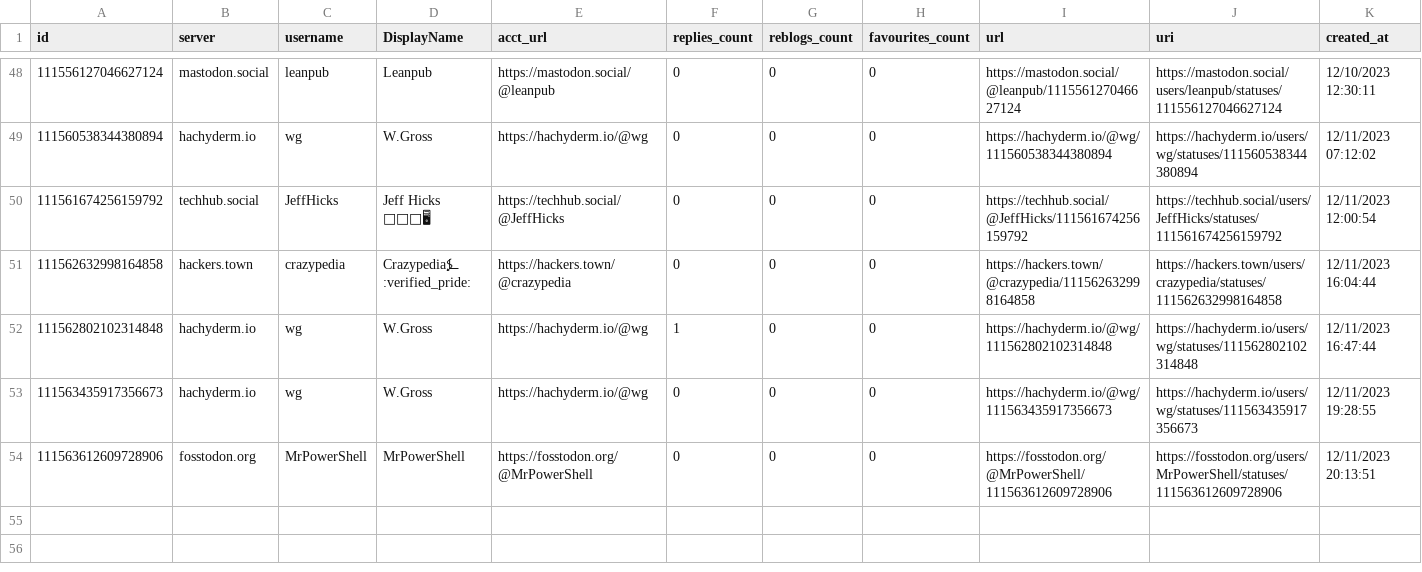
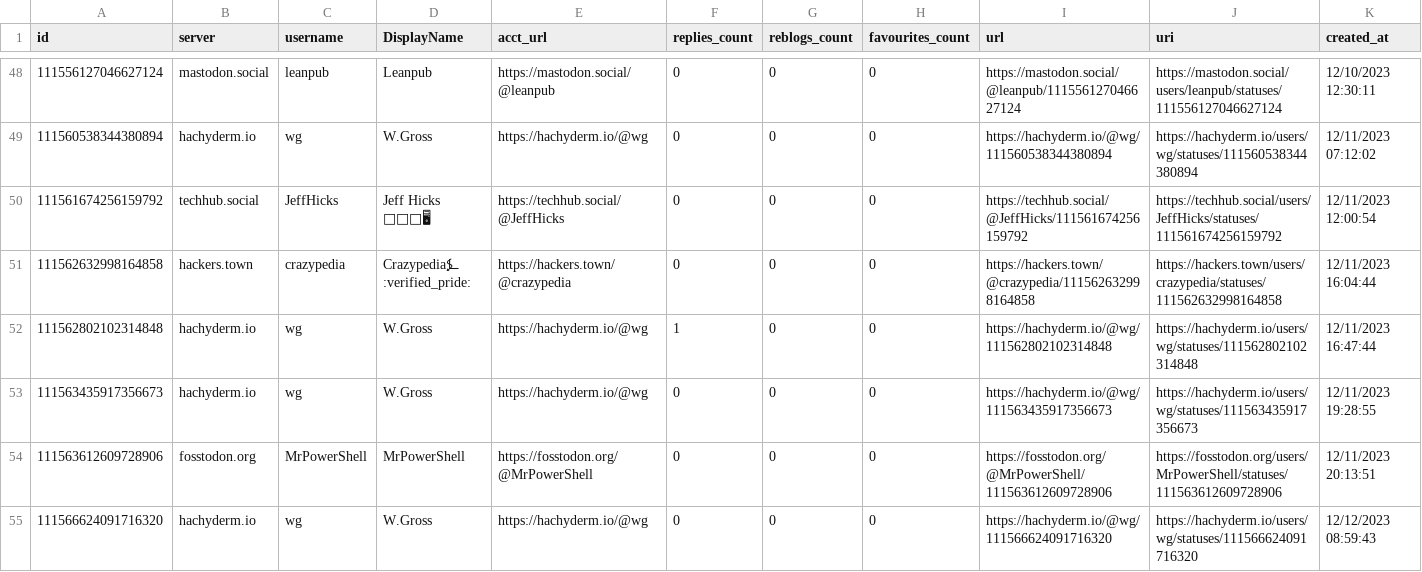
Before and after one commit to mdowst/PowerShell-Mastodon-Report, a CSV file: Data/2023-12.csv, drawn as a sheet; only a part is shown, gaps mark what is left out; the diff names each change by its address in the sheet, - before the commit and + after, or states it on an @@ line.

```diff
--- a/Data/2023-12.csv
+++ b/Data/2023-12.csv
+row 55: 111566624091716320 | hachyderm.io | wg | W.Gross | https://hachyderm.io/@wg | 0 | 0 | 0 | https://hachyderm.io/@wg/111566624091716320 | https://hachyderm.io/users/wg/statuses/111566624091716320 | 12/12/2023 08:59:43
```
Also changed, not shown: 5 other files.
